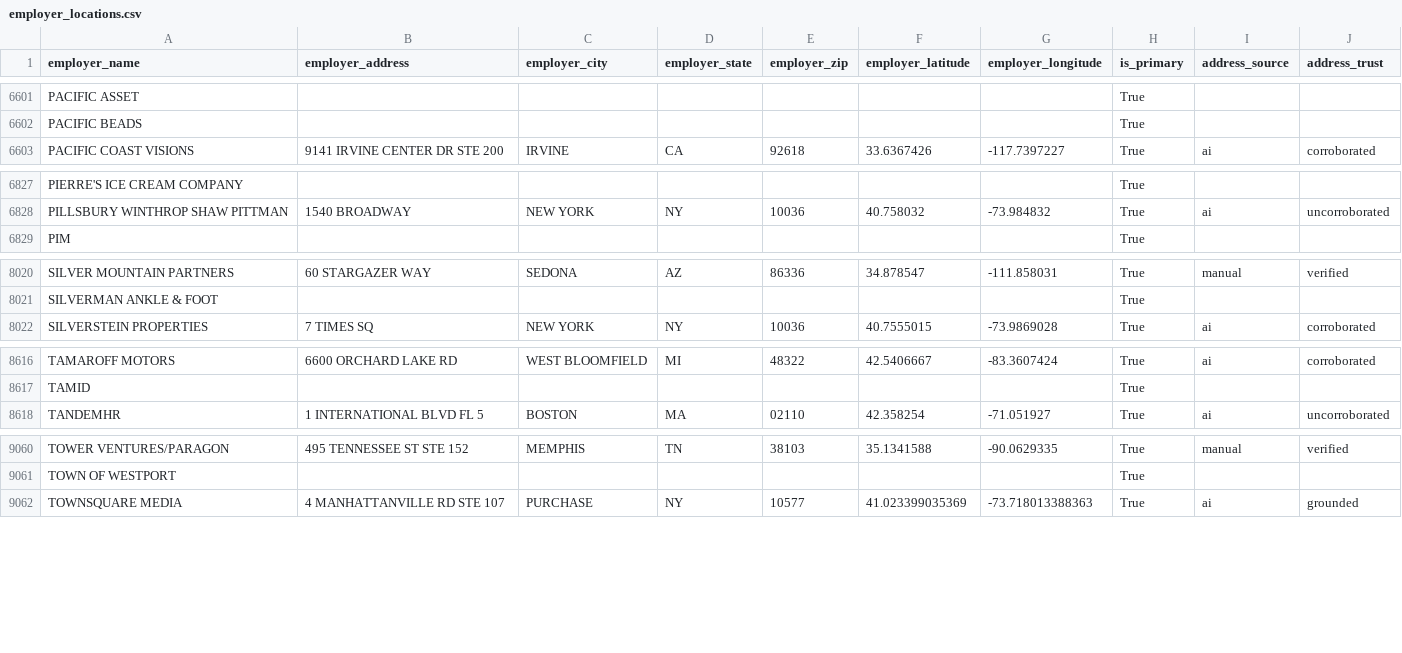
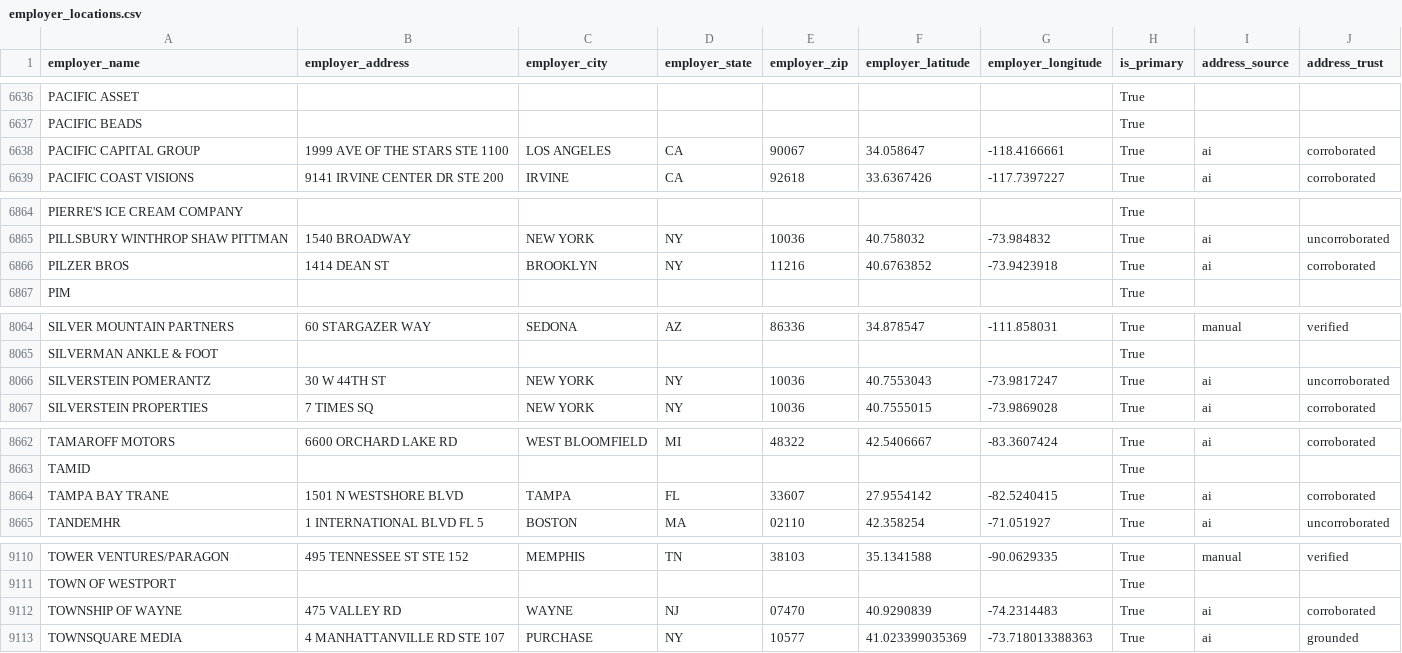
Before and after one commit to tareeqemad/fec-pipeline, a CSV file: data/output/employer_locations.csv, drawn as a sheet; only a part is shown, gaps mark what is left out; the diff covers the shown part only; the diff names each change by its address in the sheet, - before the commit and + after, or states it on an @@ line.

```diff
--- a/data/output/employer_locations.csv
+++ b/data/output/employer_locations.csv
+row 6638: PACIFIC CAPITAL GROUP | 1999 AVE OF THE STARS STE 1100 | LOS ANGELES | CA | 90067 | 34.058647 | -118.4166661 | True | ai | corroborated
+row 6866: PILZER BROS | 1414 DEAN ST | BROOKLYN | NY | 11216 | 40.6763852 | -73.9423918 | True | ai | corroborated
+row 8066: SILVERSTEIN POMERANTZ | 30 W 44TH ST | NEW YORK | NY | 10036 | 40.7553043 | -73.9817247 | True | ai | uncorroborated
+row 8664: TAMPA BAY TRANE | 1501 N WESTSHORE BLVD | TAMPA | FL | 33607 | 27.9554142 | -82.5240415 | True | ai | corroborated
+row 9112: TOWNSHIP OF WAYNE | 475 VALLEY RD | WAYNE | NJ | 07470 | 40.9290839 | -74.2314483 | True | ai | corroborated
```
Also changed, not shown: 48 added rows elsewhere in this file, data/reports/address_review_cases.csv, 3 other files.
